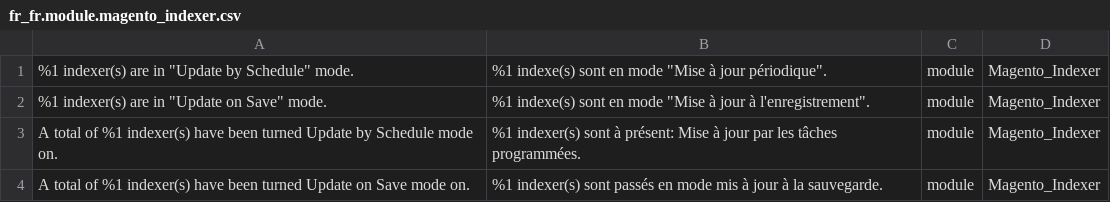
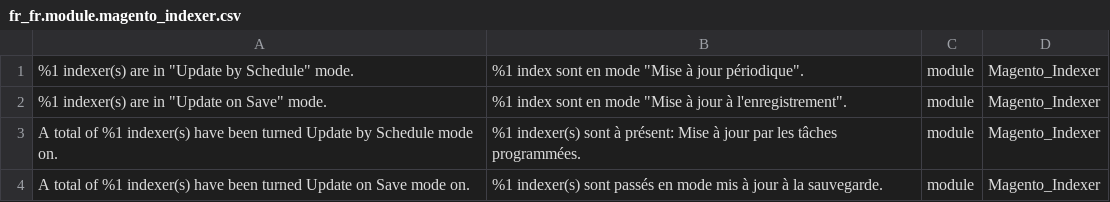
Before and after one commit to Imaginaerum/magento2-language-fr-fr, a CSV file: fr_fr.module.magento_indexer.csv, drawn as a sheet; only a part is shown.

Commit message:
fix #24

```diff
--- a/fr_fr.module.magento_indexer.csv
+++ b/fr_fr.module.magento_indexer.csv
@@ -1,3 +1,3 @@
-"%1 indexer(s) are in ""Update by Schedule"" mode.","%1 indexe(s) sont en mode ""Mise à jour périodique"".",module,Magento_Indexer
-"%1 indexer(s) are in ""Update on Save"" mode.","%1 indexe(s) sont en mode ""Mise à jour à l'enregistrement"".",module,Magento_Indexer
+"%1 indexer(s) are in ""Update by Schedule"" mode.","%1 index sont en mode ""Mise à jour périodique"".",module,Magento_Indexer
+"%1 indexer(s) are in ""Update on Save"" mode.","%1 index sont en mode ""Mise à jour à l'enregistrement"".",module,Magento_Indexer
 "A total of %1 indexer(s) have been turned Update by Schedule mode on.","%1 indexer(s) sont à présent: Mise à jour par les tâches programmées.",module,Magento_Indexer
```
